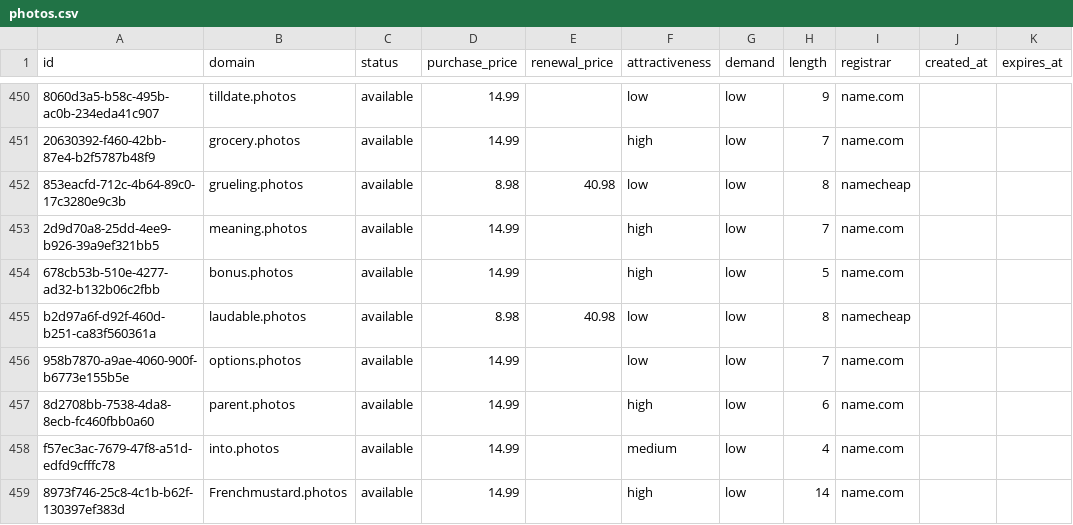
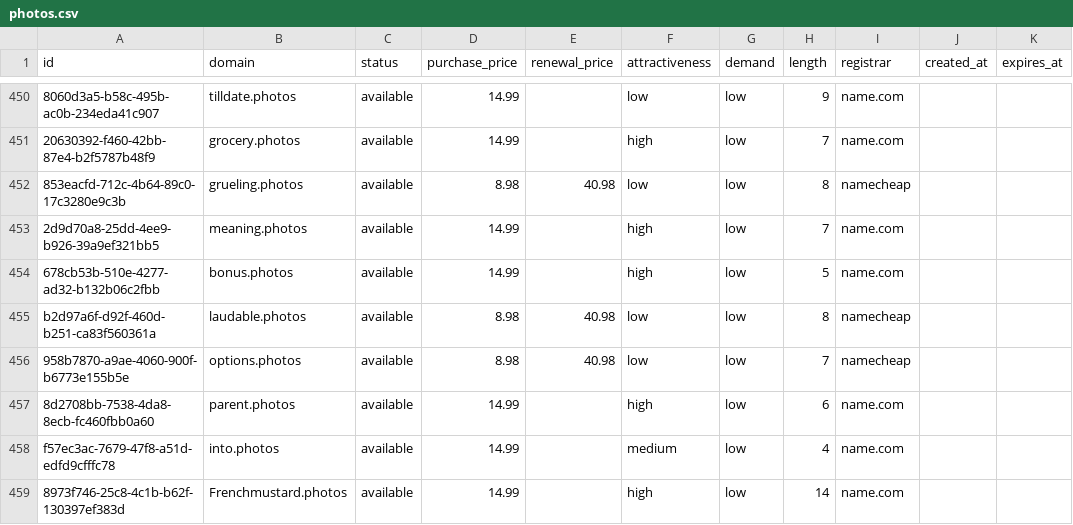
Before and after one commit to UniqueDomains/photos-oneword-domains, a CSV file: photos.csv, drawn as a sheet; only a part is shown, gaps mark what is left out; the diff names each change by its address in the sheet, - before the commit and + after, or states it on an @@ line.

Commit message:
Domains update

```diff
--- a/photos.csv
+++ b/photos.csv
-D456 (purchase_price): 14.99
+D456 (purchase_price): 8.98
-E456 (renewal_price): (empty)
+E456 (renewal_price): 40.98
-I456 (registrar): name.com
+I456 (registrar): namecheap
```
Also changed, not shown: 3 other files.
